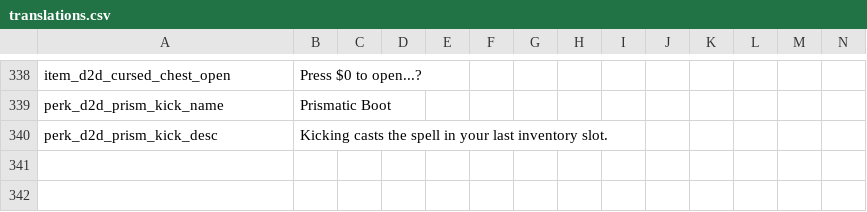
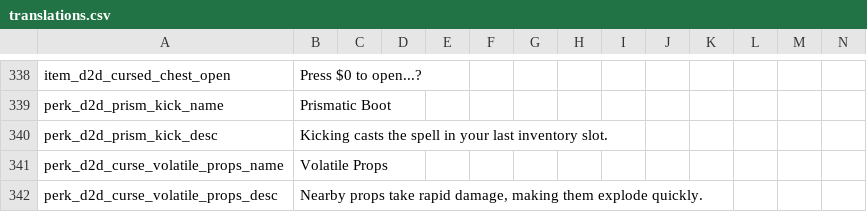
Before and after one commit to meyergames/noita-mod-d2d-content-pack, a CSV file: translations.csv, drawn as a sheet; only a part is shown, gaps mark what is left out; rows hold the shown columns only; the diff names each change by its address in the sheet, - before the commit and + after, or states it on an @@ line.

Commit message:
add Volatile Props curse, improve Cannoneer class

```diff
--- a/translations.csv
+++ b/translations.csv
+row 341: perk_d2d_curse_volatile_props_name | Volatile Props
+row 342: perk_d2d_curse_volatile_props_desc | Nearby props take rapid damage, making them explode quickly.
```
Also changed, not shown: 6 other files.
